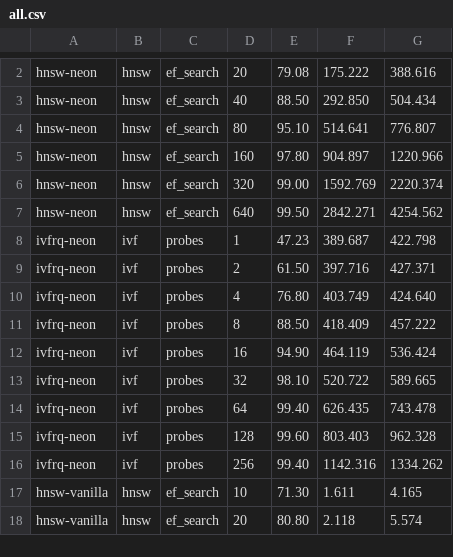
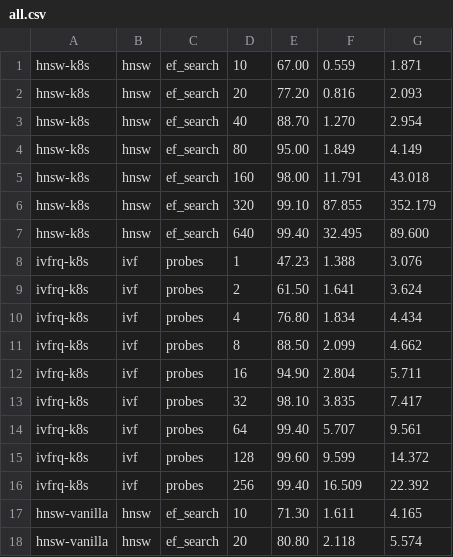
Before and after one commit to kr1nhw/pgvectorscale, a CSV file: .design/neon/bench/data/all.csv, drawn as a sheet; only a part is shown, gaps mark what is left out; removed rows and columns are numbered as before the commit, all else as after; the diff covers the shown part only; the diff names each change by its address in the sheet, - before the commit and + after, or states it on an @@ line.

Commit message:
bench: switch the Neon numbers to the k8s-based deployment (3 PS + 3 SK quorum)
Full re-run on the benchk8s endpoint (55434, 3/3 WAL quorum on the pod
safekeepers, tuned compute): ivfrq 9-point probe sweep and hnsw 7-point
ef_search sweep on BIGANN-10M, replacing the untuned neon_local numbers
as the headline Neon config.

Key deltas vs vanilla PG17 at ~99% recall: ivfrq now at parity (5.71 vs
6.42 ms p50), hnsw within ~3-7x (32.5-87.9 vs 9.0-12.7 ms; the 7.9GB
graph spills past the 8GB LFC + 4GB pageserver cache — ef_search=320 peak
reproducible at 76.6/126.7 ms on re-run). Build times: ivfrq 28s vanilla
vs 4.9 min k8s; hnsw 10 min vs 30 min (WAL burst to 3 safekeepers).

Keeps the untuned->tuned progression and the compatibility-bug notes;
updates results.svg and data/all.csv.

```diff
--- a/.design/neon/bench/data/all.csv
+++ b/.design/neon/bench/data/all.csv
-row 2: hnsw-neon | hnsw | ef_search | 20 | 79.08 | 175.222 | 388.616
-row 3: hnsw-neon | hnsw | ef_search | 40 | 88.50 | 292.850 | 504.434
-row 4: hnsw-neon | hnsw | ef_search | 80 | 95.10 | 514.641 | 776.807
-row 5: hnsw-neon | hnsw | ef_search | 160 | 97.80 | 904.897 | 1220.966
-row 6: hnsw-neon | hnsw | ef_search | 320 | 99.00 | 1592.769 | 2220.374
-row 7: hnsw-neon | hnsw | ef_search | 640 | 99.50 | 2842.271 | 4254.562
+row 1: hnsw-k8s | hnsw | ef_search | 10 | 67.00 | 0.559 | 1.871
+row 2: hnsw-k8s | hnsw | ef_search | 20 | 77.20 | 0.816 | 2.093
+row 3: hnsw-k8s | hnsw | ef_search | 40 | 88.70 | 1.270 | 2.954
+row 4: hnsw-k8s | hnsw | ef_search | 80 | 95.00 | 1.849 | 4.149
+row 5: hnsw-k8s | hnsw | ef_search | 160 | 98.00 | 11.791 | 43.018
+row 6: hnsw-k8s | hnsw | ef_search | 320 | 99.10 | 87.855 | 352.179
+row 7: hnsw-k8s | hnsw | ef_search | 640 | 99.40 | 32.495 | 89.600
-A8:A16: ivfrq-neon
+A8:A16: ivfrq-k8s
-F8: 389.687
+F8: 1.388
-G8: 422.798
+G8: 3.076
-F9: 397.716
+F9: 1.641
-G9: 427.371
+G9: 3.624
-F10: 403.749
+F10: 1.834
-G10: 424.640
+G10: 4.434
-F11: 418.409
+F11: 2.099
-G11: 457.222
+G11: 4.662
-F12: 464.119
+F12: 2.804
-G12: 536.424
+G12: 5.711
-F13: 520.722
+F13: 3.835
-G13: 589.665
+G13: 7.417
-F14: 626.435
+F14: 5.707
-G14: 743.478
+G14: 9.561
-F15: 803.403
+F15: 9.599
-G15: 962.328
+G15: 14.372
-F16: 1142.316
+F16: 16.509
-G16: 1334.262
+G16: 22.392
```
Also changed, not shown: 1 removed row elsewhere in this file, 3 other files.
